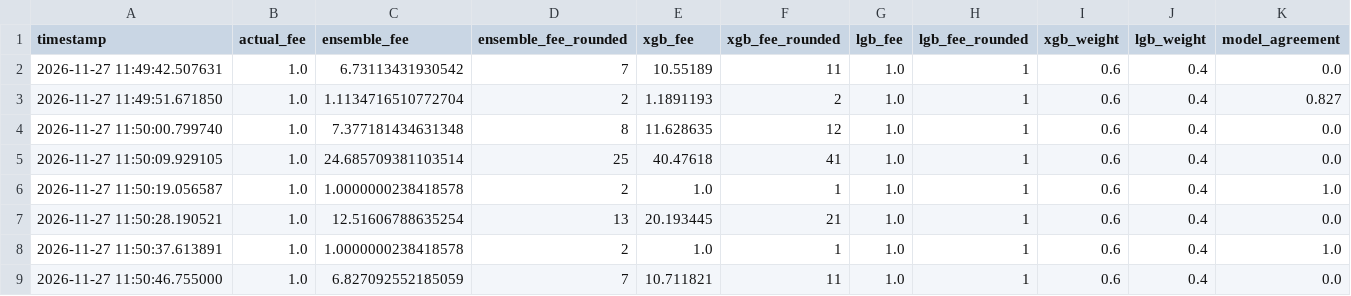
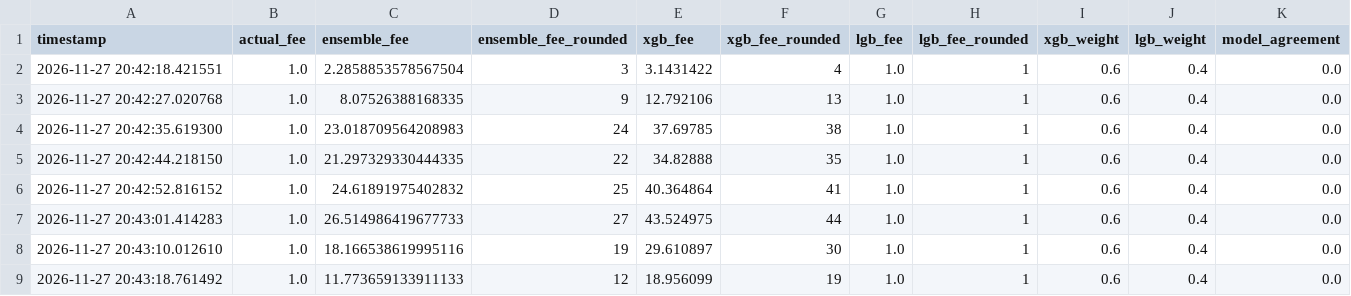
Before and after one commit to CUBOPLUS-BTC/bitcoin-mempool-fee-predictor, a CSV file: models/ensemble_predictions_1block.csv, drawn as a sheet.

```diff
--- a/models/ensemble_predictions_1block.csv
+++ b/models/ensemble_predictions_1block.csv
@@ -1,9 +1,9 @@
 timestamp,actual_fee,ensemble_fee,ensemble_fee_rounded,xgb_fee,xgb_fee_rounded,lgb_fee,lgb_fee_rounded,xgb_weight,lgb_weight,model_agreement
-2026-11-27 11:49:42.507631,1.0,6.73113431930542,7,10.55189,11,1.0,1,0.6,0.4,0.0
-2026-11-27 11:49:51.671850,1.0,1.1134716510772704,2,1.1891193,2,1.0,1,0.6,0.4,0.827
-2026-11-27 11:50:00.799740,1.0,7.377181434631348,8,11.628635,12,1.0,1,0.6,0.4,0.0
-2026-11-27 11:50:09.929105,1.0,24.685709381103514,25,40.47618,41,1.0,1,0.6,0.4,0.0
-2026-11-27 11:50:19.056587,1.0,1.0000000238418578,2,1.0,1,1.0,1,0.6,0.4,1.0
-2026-11-27 11:50:28.190521,1.0,12.51606788635254,13,20.193445,21,1.0,1,0.6,0.4,0.0
-2026-11-27 11:50:37.613891,1.0,1.0000000238418578,2,1.0,1,1.0,1,0.6,0.4,1.0
-2026-11-27 11:50:46.755000,1.0,6.827092552185059,7,10.711821,11,1.0,1,0.6,0.4,0.0
+2026-11-27 20:42:18.421551,1.0,2.2858853578567504,3,3.1431422,4,1.0,1,0.6,0.4,0.0
+2026-11-27 20:42:27.020768,1.0,8.07526388168335,9,12.792106,13,1.0,1,0.6,0.4,0.0
+2026-11-27 20:42:35.619300,1.0,23.018709564208983,24,37.69785,38,1.0,1,0.6,0.4,0.0
+2026-11-27 20:42:44.218150,1.0,21.297329330444335,22,34.82888,35,1.0,1,0.6,0.4,0.0
+2026-11-27 20:42:52.816152,1.0,24.61891975402832,25,40.364864,41,1.0,1,0.6,0.4,0.0
+2026-11-27 20:43:01.414283,1.0,26.514986419677733,27,43.524975,44,1.0,1,0.6,0.4,0.0
+2026-11-27 20:43:10.012610,1.0,18.166538619995116,19,29.610897,30,1.0,1,0.6,0.4,0.0
+2026-11-27 20:43:18.761492,1.0,11.773659133911133,12,18.956099,19,1.0,1,0.6,0.4,0.0
```
Also changed, not shown: models/ensemble_predictions_3block.csv, models/ensemble_predictions_6block.csv, 16 other files.
